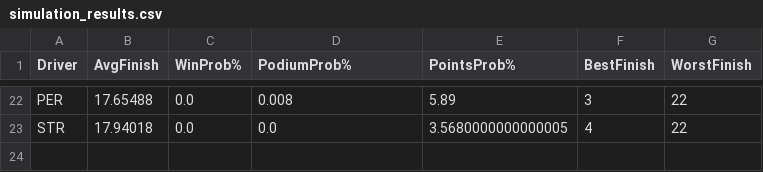
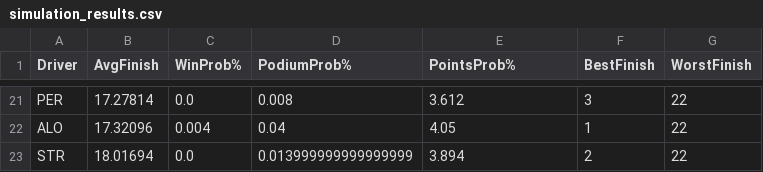
Before and after one commit to Kummorrii/f1-race-predictor, a CSV file: simulation_results.csv, drawn as a sheet; only a part is shown, gaps mark what is left out; addresses are those after the commit; the diff covers the shown part only; the diff names each change by its address in the sheet, - before the commit and + after, or states it on an @@ line.

```diff
--- a/simulation_results.csv
+++ b/simulation_results.csv
-B21 (AvgFinish): 17.65488
+B21 (AvgFinish): 17.27814
-E21 (PointsProb%): 5.89
+E21 (PointsProb%): 3.612
+row 22: ALO | 17.32096 | 0.004 | 0.04 | 4.05 | 1 | 22
-B23 (AvgFinish): 17.94018
+B23 (AvgFinish): 18.01694
-D23 (PodiumProb%): 0.0
+D23 (PodiumProb%): 0.013999999999999999
-E23 (PointsProb%): 3.5680000000000005
+E23 (PointsProb%): 3.894
-F23 (BestFinish): 4
+F23 (BestFinish): 2
```
Also changed, not shown: 8 added rows, 9 removed rows and 46 edited cells elsewhere in this file, f1_data/race_results_2026.csv, f1_data/test.csv, 3 other files.
